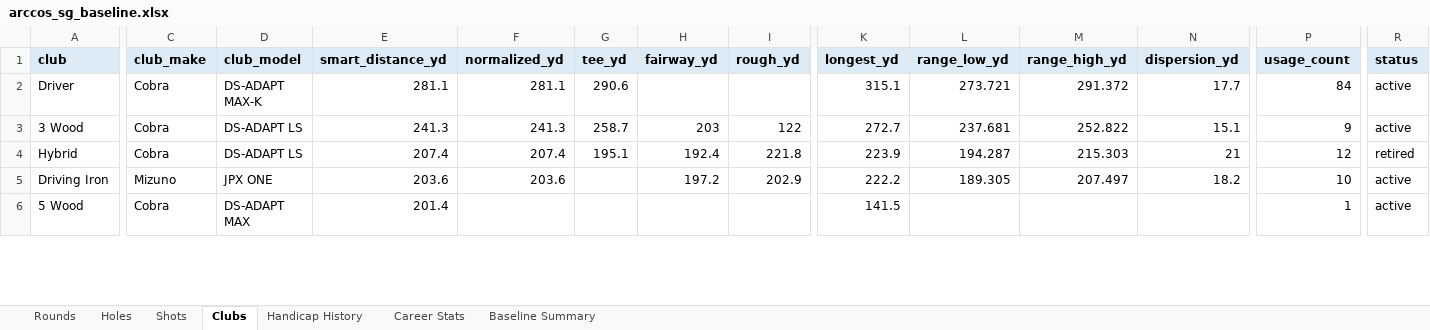
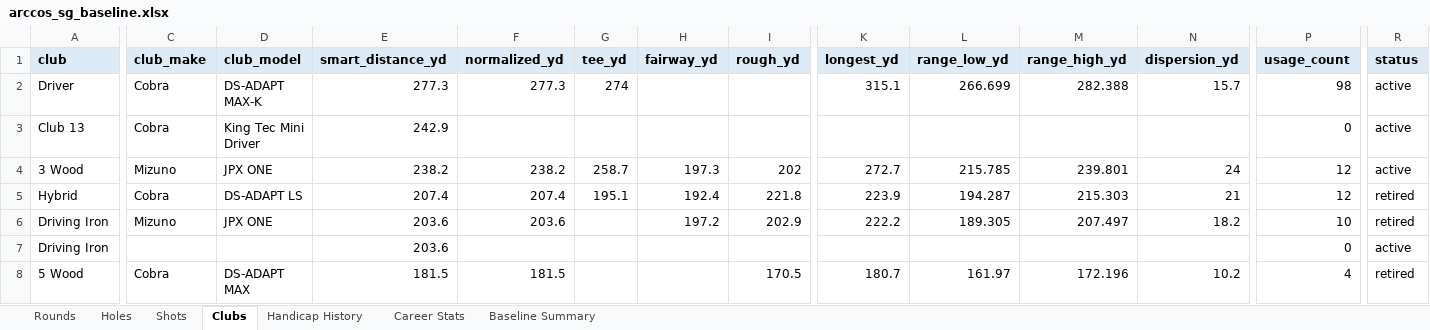
Before and after one commit to chrisdecali/arccos-sg-baseline, an Excel workbook: arccos_sg_baseline.xlsx, sheet Clubs, drawn as a sheet; only a part is shown, gaps mark what is left out; values as stored, in another font and other column widths than the file's, no borders; addresses are those after the commit; rows hold the shown columns only; the diff covers the shown part only; the diff names each change by its address in the sheet, - before the commit and + after, or states it on an @@ line.

```diff
--- a/arccos_sg_baseline.xlsx (sheet Clubs)
+++ b/arccos_sg_baseline.xlsx (sheet Clubs)
-E2 (smart_distance_yd): 281.1
+E2 (smart_distance_yd): 277.3
-F2 (normalized_yd): 281.1
+F2 (normalized_yd): 277.3
-G2 (tee_yd): 290.6
+G2 (tee_yd): 274
-L2 (range_low_yd): 273.721
+L2 (range_low_yd): 266.699
-M2 (range_high_yd): 291.372
+M2 (range_high_yd): 282.388
-N2 (dispersion_yd): 17.7
+N2 (dispersion_yd): 15.7
-P2 (usage_count): 84
+P2 (usage_count): 98
+row 3: Club 13 | Cobra | King Tec Mini Driver | 242.9 |  |  |  |  |  |  |  |  | 0 | active
-C4 (club_make): Cobra
+C4 (club_make): Mizuno
-D4 (club_model): DS-ADAPT LS
+D4 (club_model): JPX ONE
-E4 (smart_distance_yd): 241.3
+E4 (smart_distance_yd): 238.2
-F4 (normalized_yd): 241.3
+F4 (normalized_yd): 238.2
-H4 (fairway_yd): 203
+H4 (fairway_yd): 197.3
-I4 (rough_yd): 122
+I4 (rough_yd): 202
-L4 (range_low_yd): 237.681
+L4 (range_low_yd): 215.785
-M4 (range_high_yd): 252.822
+M4 (range_high_yd): 239.801
-N4 (dispersion_yd): 15.1
+N4 (dispersion_yd): 24
-P4 (usage_count): 9
+P4 (usage_count): 12
-R6 (status): active
+R6 (status): retired
+row 7: Driving Iron |  |  | 203.6 |  |  |  |  |  |  |  |  | 0 | active
-E8 (smart_distance_yd): 201.4
+E8 (smart_distance_yd): 181.5
-F8 (normalized_yd): (empty)
+F8 (normalized_yd): 181.5
-I8 (rough_yd): (empty)
+I8 (rough_yd): 170.5
-K8 (longest_yd): 141.5
+K8 (longest_yd): 180.7
-L8 (range_low_yd): (empty)
+L8 (range_low_yd): 161.97
-M8 (range_high_yd): (empty)
+M8 (range_high_yd): 172.196
-N8 (dispersion_yd): (empty)
+N8 (dispersion_yd): 10.2
-P8 (usage_count): 1
+P8 (usage_count): 4
-R8 (status): active
+R8 (status): retired
```
Also changed, not shown: 1 added row, 1 removed row and 56 edited cells elsewhere in this sheet, sheet Shots, sheet Holes, sheet Rounds, sheet Career Stats, sheet Handicap History, sheet Baseline Summary, 14 other files.
